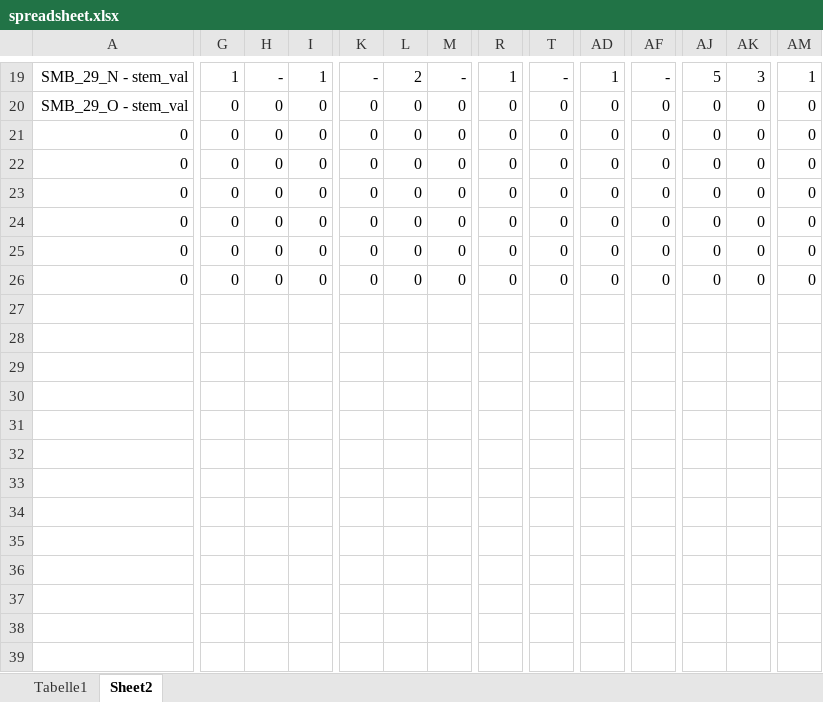
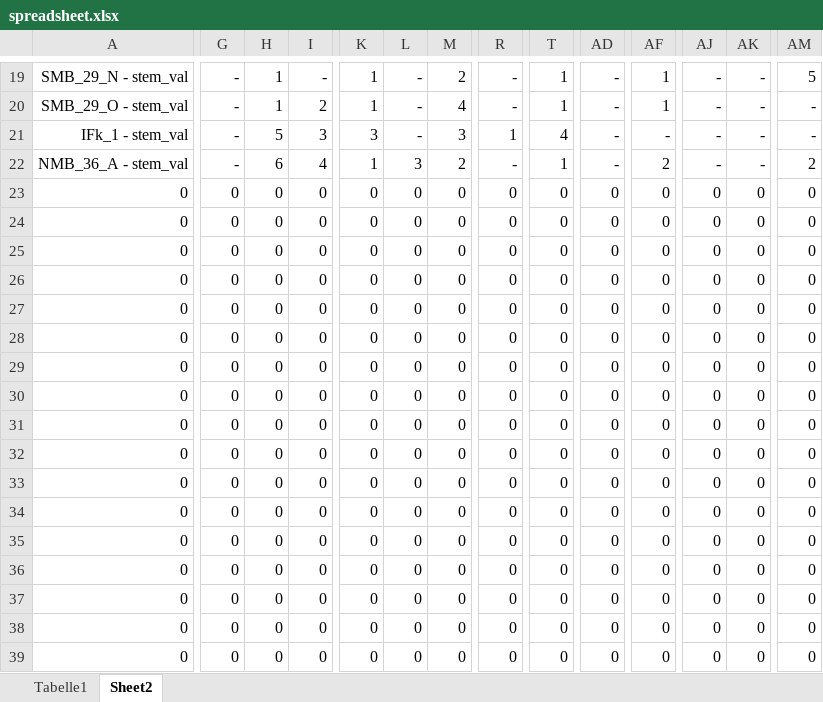
Before and after one commit to BalduinLandolt/Seminararbeit-Balladen, an Excel workbook: Datenerhebung/spreadsheet.xlsx, sheet Sheet2, drawn as a sheet; only a part is shown, gaps mark what is left out; the shorter side is filled out with more unchanged rows; values as stored, in another font and other column widths than the file's, no borders; conditional formats not drawn; addresses are those after the commit; rows hold the shown columns only; the diff covers the shown part only; the diff names each change by its address in the sheet, - before the commit and + after, or states it on an @@ line.

```diff
--- a/Datenerhebung/spreadsheet.xlsx (sheet Sheet2)
+++ b/Datenerhebung/spreadsheet.xlsx (sheet Sheet2)
-G19: 1
+G19: -
-H19: -
+H19: 1
-I19: 1
+I19: -
-K19: -
+K19: 1
-L19: 2
+L19: -
-M19: -
+M19: 2
-R19: 1
+R19: -
-T19: -
+T19: 1
-AD19: 1
+AD19: -
-AF19: -
+AF19: 1
-AJ19: 5
+AJ19: -
-AK19: 3
+AK19: -
-AM19: 1
+AM19: 5
+row 20: SMB_29_O - stem_val | - | 1 | 2 | 1 | - | 4 | - | 1 | - | 1 | - | - | -
+row 21: IFk_1 - stem_val | - | 5 | 3 | 3 | - | 3 | 1 | 4 | - | - | - | - | -
+row 22: NMB_36_A - stem_val | - | 6 | 4 | 1 | 3 | 2 | - | 1 | - | 2 | - | - | 2
-A23: SMB_29_O - stem_val
+A23: 0
+row 24: 0 | 0 | 0 | 0 | 0 | 0 | 0 | 0 | 0 | 0 | 0 | 0 | 0 | 0
+row 25: 0 | 0 | 0 | 0 | 0 | 0 | 0 | 0 | 0 | 0 | 0 | 0 | 0 | 0
+row 26: 0 | 0 | 0 | 0 | 0 | 0 | 0 | 0 | 0 | 0 | 0 | 0 | 0 | 0
+row 27: 0 | 0 | 0 | 0 | 0 | 0 | 0 | 0 | 0 | 0 | 0 | 0 | 0 | 0
+row 28: 0 | 0 | 0 | 0 | 0 | 0 | 0 | 0 | 0 | 0 | 0 | 0 | 0 | 0
+row 29: 0 | 0 | 0 | 0 | 0 | 0 | 0 | 0 | 0 | 0 | 0 | 0 | 0 | 0
+row 30: 0 | 0 | 0 | 0 | 0 | 0 | 0 | 0 | 0 | 0 | 0 | 0 | 0 | 0
+row 31: 0 | 0 | 0 | 0 | 0 | 0 | 0 | 0 | 0 | 0 | 0 | 0 | 0 | 0
+row 32: 0 | 0 | 0 | 0 | 0 | 0 | 0 | 0 | 0 | 0 | 0 | 0 | 0 | 0
+row 33: 0 | 0 | 0 | 0 | 0 | 0 | 0 | 0 | 0 | 0 | 0 | 0 | 0 | 0
+row 34: 0 | 0 | 0 | 0 | 0 | 0 | 0 | 0 | 0 | 0 | 0 | 0 | 0 | 0
+row 35: 0 | 0 | 0 | 0 | 0 | 0 | 0 | 0 | 0 | 0 | 0 | 0 | 0 | 0
+row 36: 0 | 0 | 0 | 0 | 0 | 0 | 0 | 0 | 0 | 0 | 0 | 0 | 0 | 0
```
Also changed, not shown: 1 added row, 1 removed row and 385 edited cells elsewhere in this sheet, sheet Tabelle1, formulas that keep their value, 6 other files.
